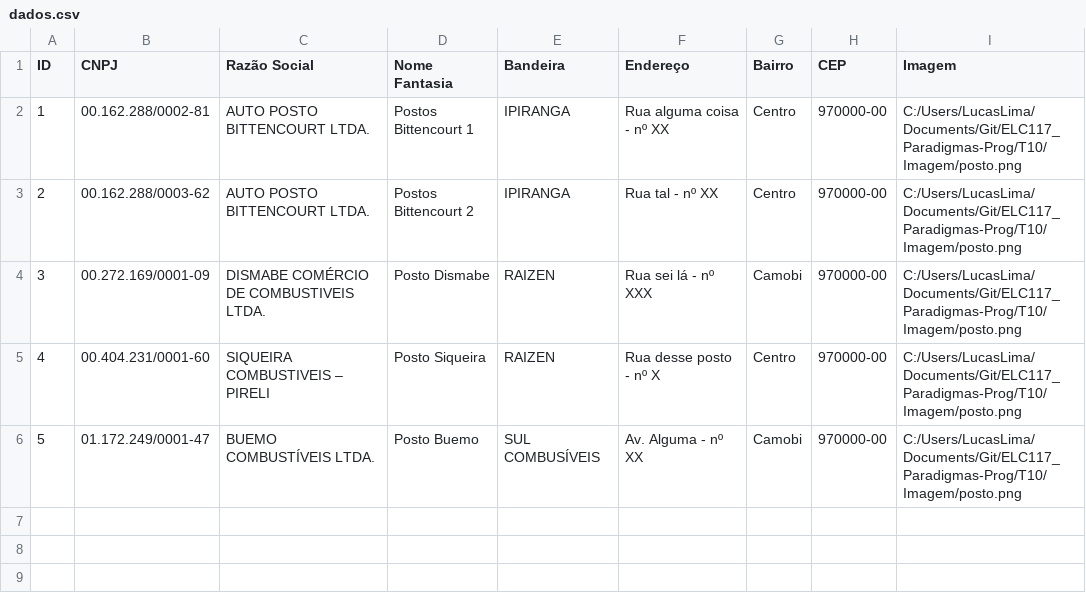
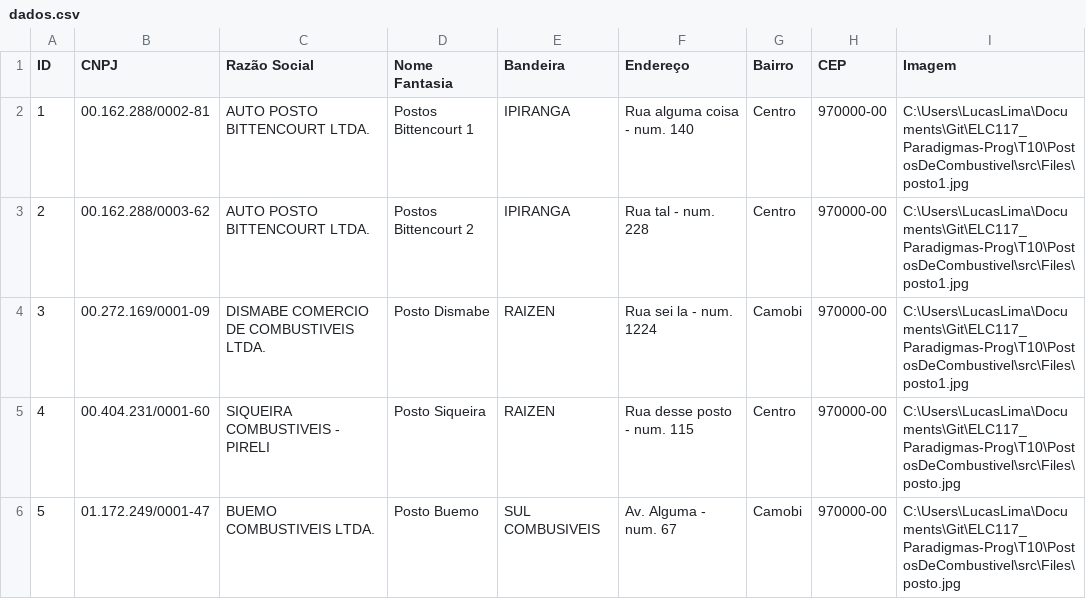
Before and after one commit to LimaLucas/ELC117, a CSV file: T10/PostosDeCombustivel/src/Files/dados.csv, drawn as a sheet.

Commit message:
Implementado visualizaPosto

```diff
--- a/T10/PostosDeCombustivel/src/Files/dados.csv
+++ b/T10/PostosDeCombustivel/src/Files/dados.csv
@@ -1,6 +1,6 @@
 ID,CNPJ,Razão Social,Nome Fantasia,Bandeira,Endereço,Bairro,CEP,Imagem
-1,00.162.288/0002-81,AUTO POSTO BITTENCOURT LTDA.,Postos Bittencourt 1,IPIRANGA,Rua alguma coisa - nº XX,Centro,970000-00,C:/Users/LucasLima/Documents/Git/ELC117_Paradigmas-Prog/T10/Imagem/posto.png
-2,00.162.288/0003-62,AUTO POSTO BITTENCOURT LTDA.,Postos Bittencourt 2,IPIRANGA,Rua tal - nº XX,Centro,970000-00,C:/Users/LucasLima/Documents/Git/ELC117_Paradigmas-Prog/T10/Imagem/posto.png
-3,00.272.169/0001-09,DISMABE COMÉRCIO DE COMBUSTIVEIS LTDA.,Posto Dismabe,RAIZEN,Rua sei lá - nº XXX,Camobi,970000-00,C:/Users/LucasLima/Documents/Git/ELC117_Paradigmas-Prog/T10/Imagem/posto.png
-4,00.404.231/0001-60,SIQUEIRA COMBUSTIVEIS – PIRELI,Posto Siqueira,RAIZEN,Rua desse posto - nº X,Centro,970000-00,C:/Users/LucasLima/Documents/Git/ELC117_Paradigmas-Prog/T10/Imagem/posto.png
-5,01.172.249/0001-47,BUEMO COMBUSTÍVEIS LTDA.,Posto Buemo,SUL COMBUSÍVEIS,Av. Alguma - nº XX,Camobi,970000-00,C:/Users/LucasLima/Documents/Git/ELC117_Paradigmas-Prog/T10/Imagem/posto.png
+1,00.162.288/0002-81,AUTO POSTO BITTENCOURT LTDA.,Postos Bittencourt 1,IPIRANGA,Rua alguma coisa - num. 140,Centro,970000-00,C:\Users\LucasLima\Documents\Git\ELC117_Paradigmas-Prog\T10\PostosDeCombustivel\src\Files\posto1.jpg
+2,00.162.288/0003-62,AUTO POSTO BITTENCOURT LTDA.,Postos Bittencourt 2,IPIRANGA,Rua tal - num. 228,Centro,970000-00,C:\Users\LucasLima\Documents\Git\ELC117_Paradigmas-Prog\T10\PostosDeCombustivel\src\Files\posto1.jpg
+3,00.272.169/0001-09,DISMABE COMERCIO DE COMBUSTIVEIS LTDA.,Posto Dismabe,RAIZEN,Rua sei la - num. 1224,Camobi,970000-00,C:\Users\LucasLima\Documents\Git\ELC117_Paradigmas-Prog\T10\PostosDeCombustivel\src\Files\posto1.jpg
+4,00.404.231/0001-60,SIQUEIRA COMBUSTIVEIS - PIRELI,Posto Siqueira,RAIZEN,Rua desse posto - num. 115,Centro,970000-00,C:\Users\LucasLima\Documents\Git\ELC117_Paradigmas-Prog\T10\PostosDeCombustivel\src\Files\posto.jpg
+5,01.172.249/0001-47,BUEMO COMBUSTIVEIS LTDA.,Posto Buemo,SUL COMBUSIVEIS,Av. Alguma - num. 67,Camobi,970000-00,C:\Users\LucasLima\Documents\Git\ELC117_Paradigmas-Prog\T10\PostosDeCombustivel\src\Files\posto.jpg
```
Also changed, not shown: 6 other files.
